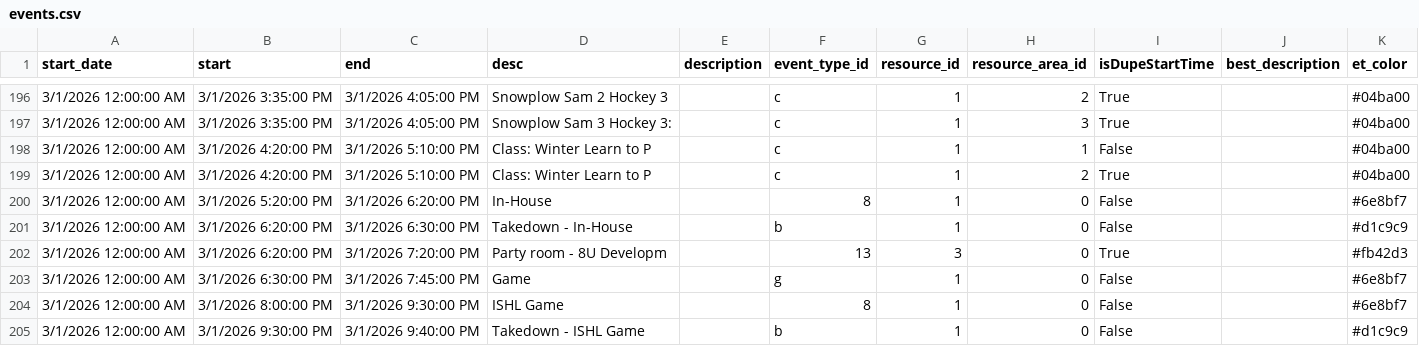
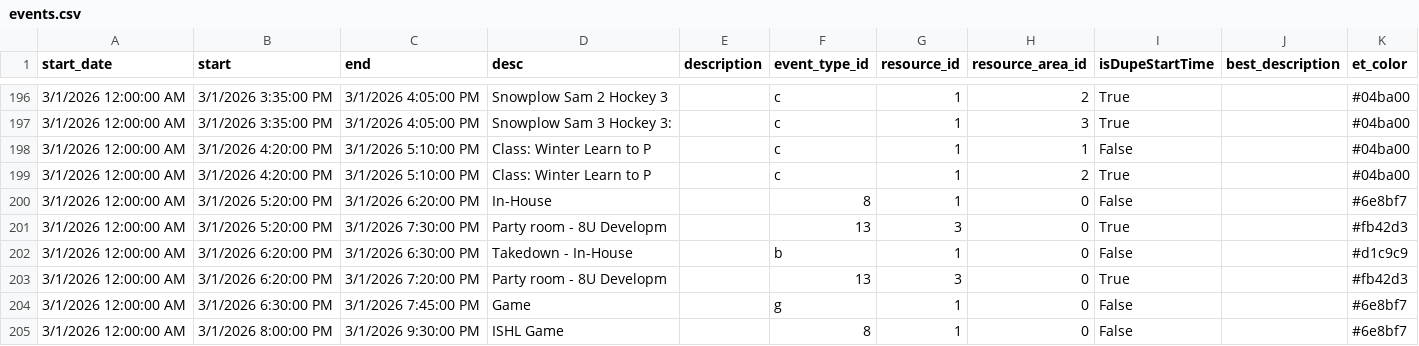
Before and after one commit to epicentr/aerodrome-ical-proxy, a CSV file: events.csv, drawn as a sheet; only a part is shown, gaps mark what is left out; the shorter side is filled out with more unchanged rows.

Commit message:
Update calendar data
Diff summary:
diff --git a/events.csv b/events.csv
index af73672..522a818 100644
--- a/events.csv
+++ b/events.csv
@@ -200,0 +201 @@ start_date,start,end,desc,description,event_type_id,resource_id,resource_area_id
+3/1/2026 12:00:00 AM,3/1/2026 5:20:00 PM,3/1/2026 7:30:00 PM,Party room - 8U Developm,,13,3,0,True,,#fb42d3

```diff
--- a/events.csv
+++ b/events.csv
@@ -200,2 +200,3 @@ start_date,start,end,desc,description,event_type_id,resource_id,resource_area_id
 3/1/2026 12:00:00 AM,3/1/2026 5:20:00 PM,3/1/2026 6:20:00 PM,In-House,,8,1,0,False,,#6e8bf7
+3/1/2026 12:00:00 AM,3/1/2026 5:20:00 PM,3/1/2026 7:30:00 PM,Party room - 8U Developm,,13,3,0,True,,#fb42d3
 3/1/2026 12:00:00 AM,3/1/2026 6:20:00 PM,3/1/2026 6:30:00 PM,Takedown - In-House,,b,1,0,False,,#d1c9c9
```
Also changed, not shown: 6 other files.
